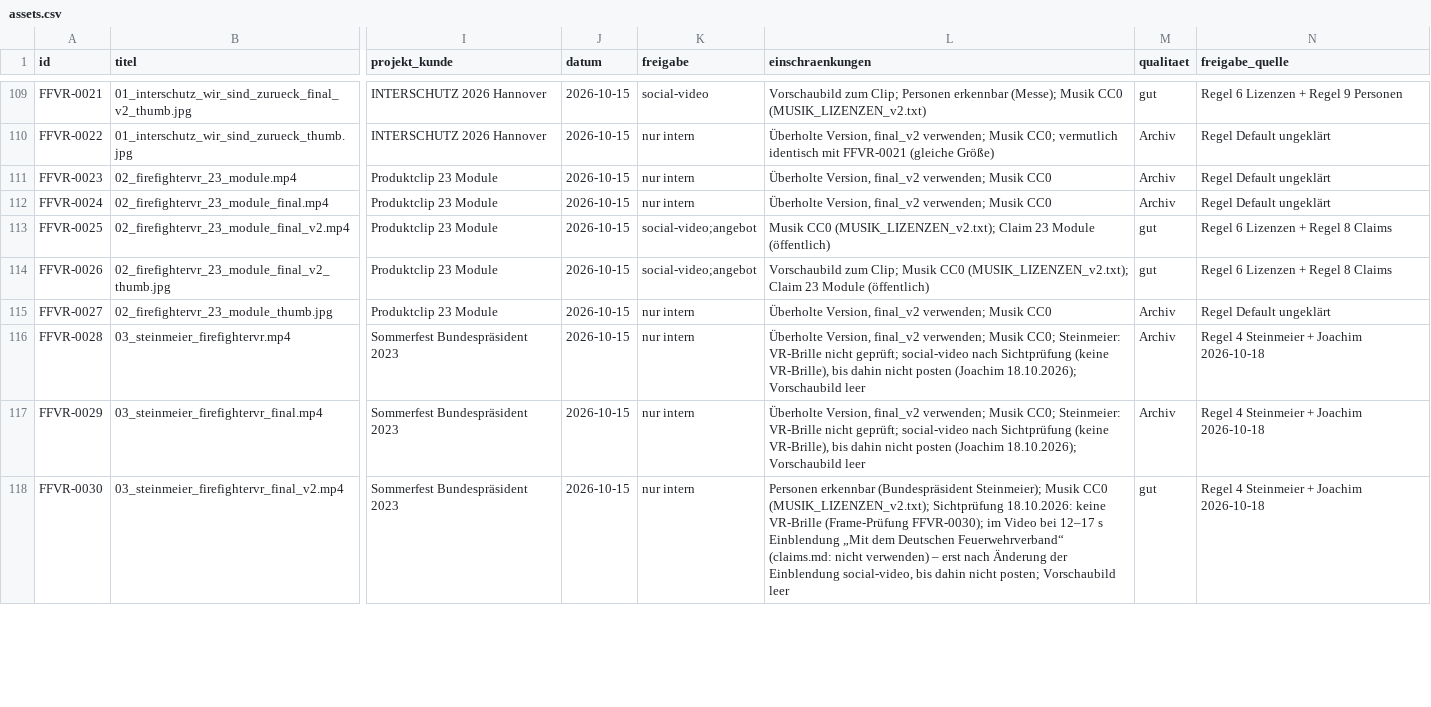
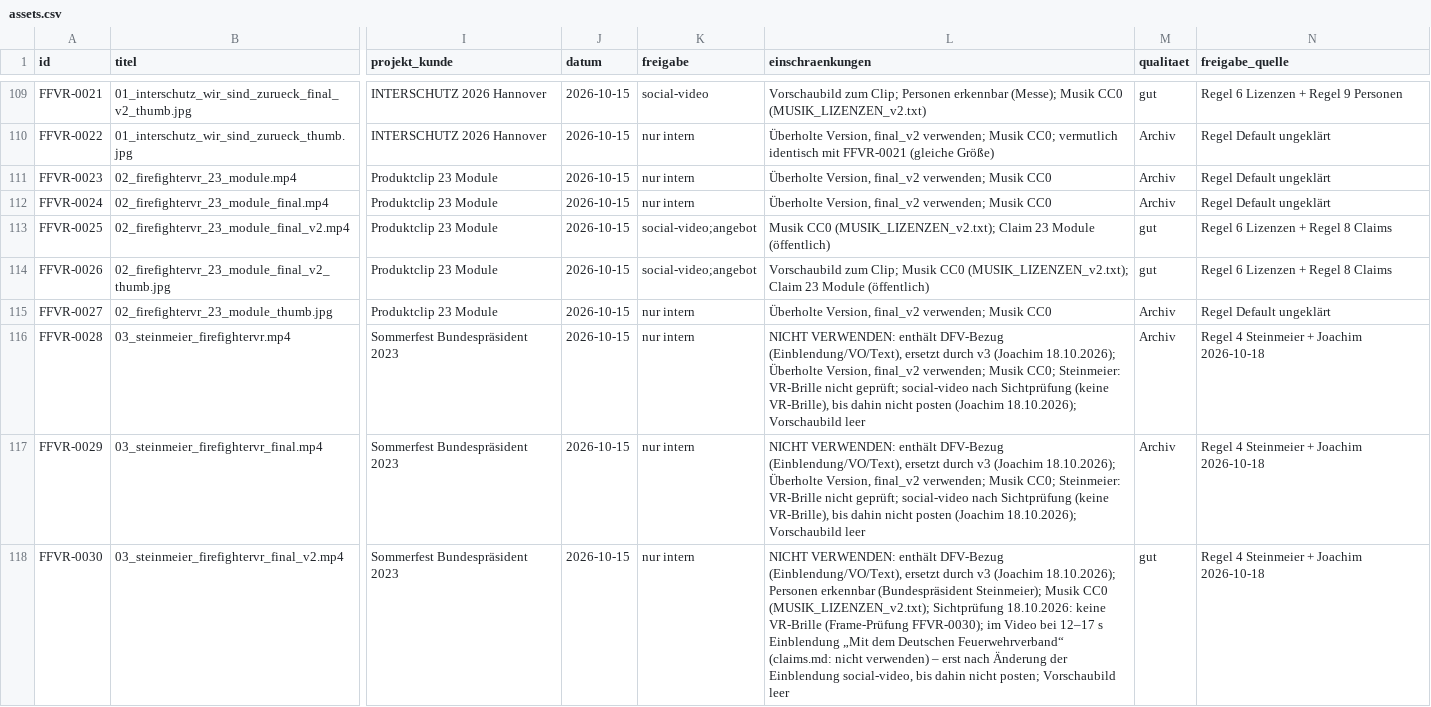
Before and after one commit to M25k/Infomation-HUB, a CSV file: knowledge/assets/assets.csv, drawn as a sheet; only a part is shown, gaps mark what is left out; the diff covers the shown part only; the diff names each change by its address in the sheet, - before the commit and + after, or states it on an @@ line.

Commit message:
KB: Clip 03 v3 ohne DFV katalogisiert, alte Stände nicht verwenden

```diff
--- a/knowledge/assets/assets.csv
+++ b/knowledge/assets/assets.csv
-L116:L117 (einschraenkungen): Überholte Version,…
+L116:L117 (einschraenkungen): NICHT VERWENDEN: enthält DFV-Bezug (Einblendung/VO/Text), ersetzt durch v3 (Joachim 18.10.2026); Überholte Version,…
-L118 (einschraenkungen): Personen erkennbar…
+L118 (einschraenkungen): NICHT VERWENDEN: enthält DFV-Bezug (Einblendung/VO/Text), ersetzt durch v3 (Joachim 18.10.2026); Personen erkennbar…
```
Also changed, not shown: 3 added rows and 4 edited cells elsewhere in this file, 1 other file.
